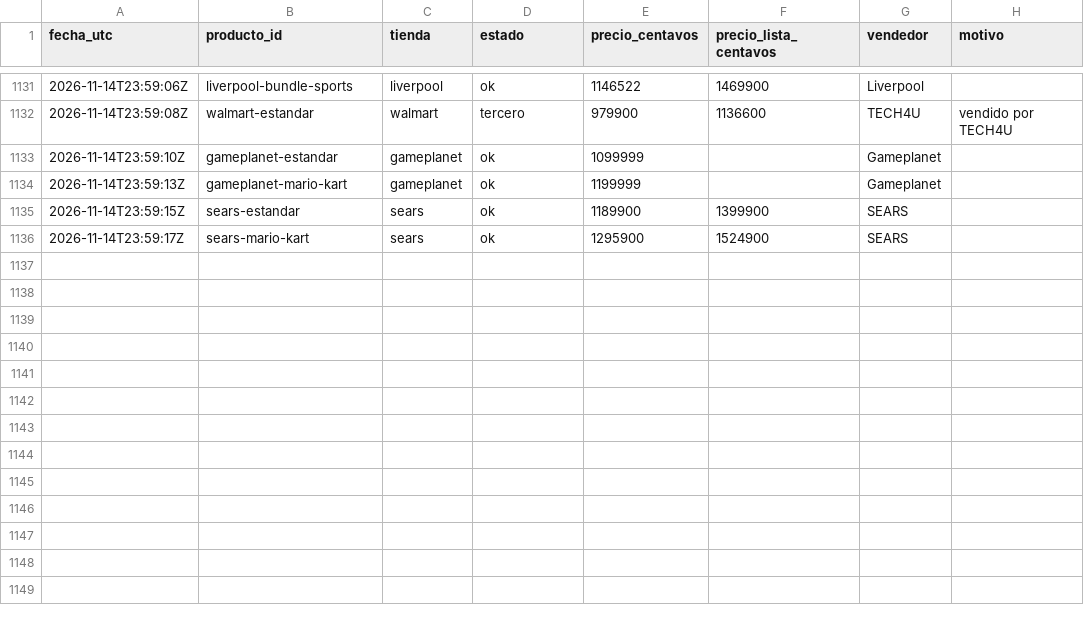
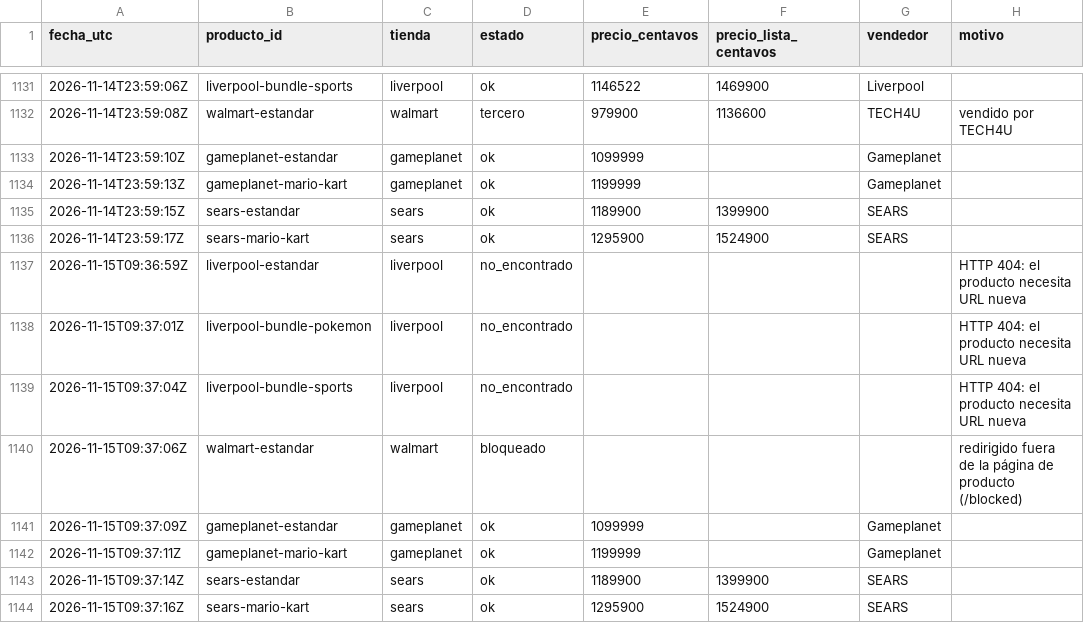
Before and after one commit to Jhonhu/rastreador-switch2, a CSV file: data/lecturas.csv, drawn as a sheet; only a part is shown, gaps mark what is left out.

```diff
--- a/data/lecturas.csv
+++ b/data/lecturas.csv
@@ -1136 +1136,9 @@ fecha_utc,producto_id,tienda,estado,precio_centavos,precio_lista_centavos,vended
 2026-11-14T23:59:17Z,sears-mario-kart,sears,ok,1295900,1524900,SEARS,
+2026-11-15T09:36:59Z,liverpool-estandar,liverpool,no_encontrado,,,,HTTP 404: el producto necesita URL nueva
+2026-11-15T09:37:01Z,liverpool-bundle-pokemon,liverpool,no_encontrado,,,,HTTP 404: el producto necesita URL nueva
+2026-11-15T09:37:04Z,liverpool-bundle-sports,liverpool,no_encontrado,,,,HTTP 404: el producto necesita URL nueva
+2026-11-15T09:37:06Z,walmart-estandar,walmart,bloqueado,,,,redirigido fuera de la página de producto (/blocked)
+2026-11-15T09:37:09Z,gameplanet-estandar,gameplanet,ok,1099999,,Gameplanet,
+2026-11-15T09:37:11Z,gameplanet-mario-kart,gameplanet,ok,1199999,,Gameplanet,
+2026-11-15T09:37:14Z,sears-estandar,sears,ok,1189900,1399900,SEARS,
+2026-11-15T09:37:16Z,sears-mario-kart,sears,ok,1295900,1524900,SEARS,
```
Also changed, not shown: 1 other file.
